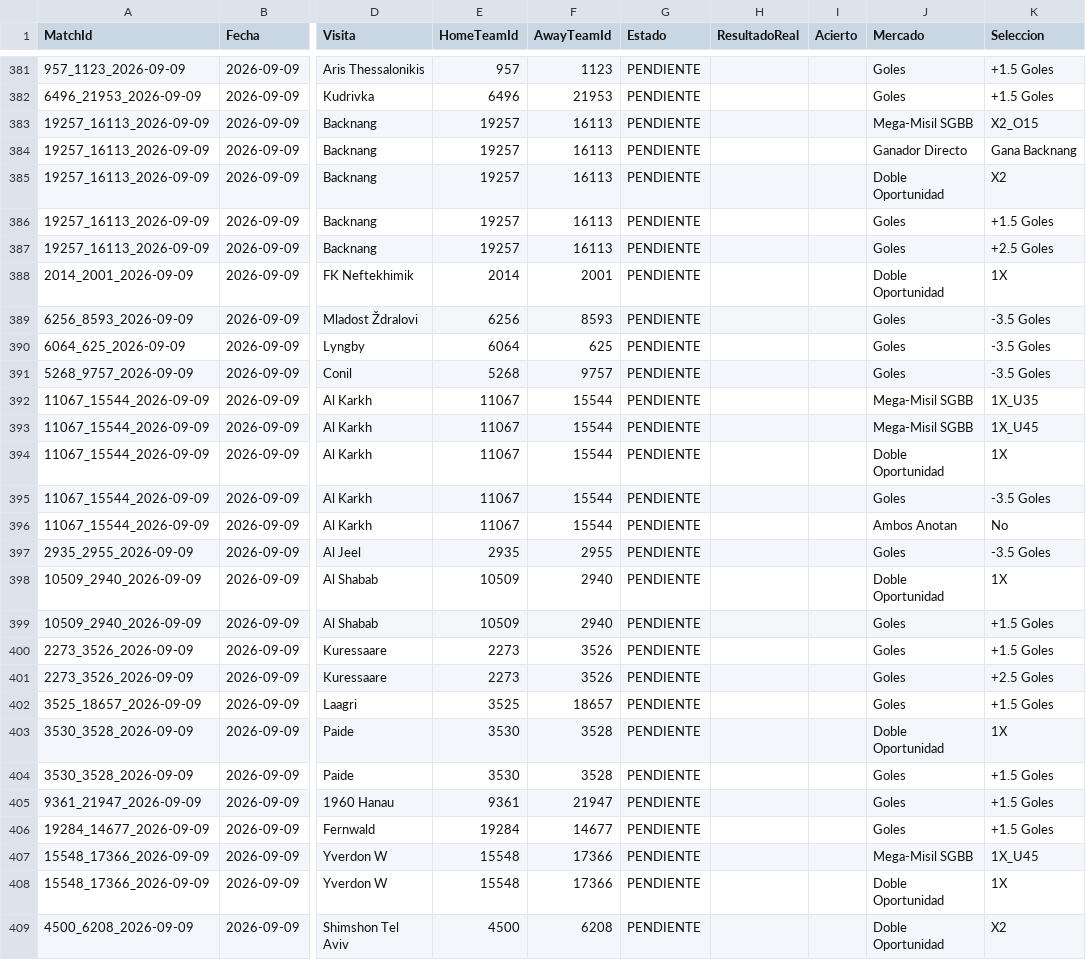
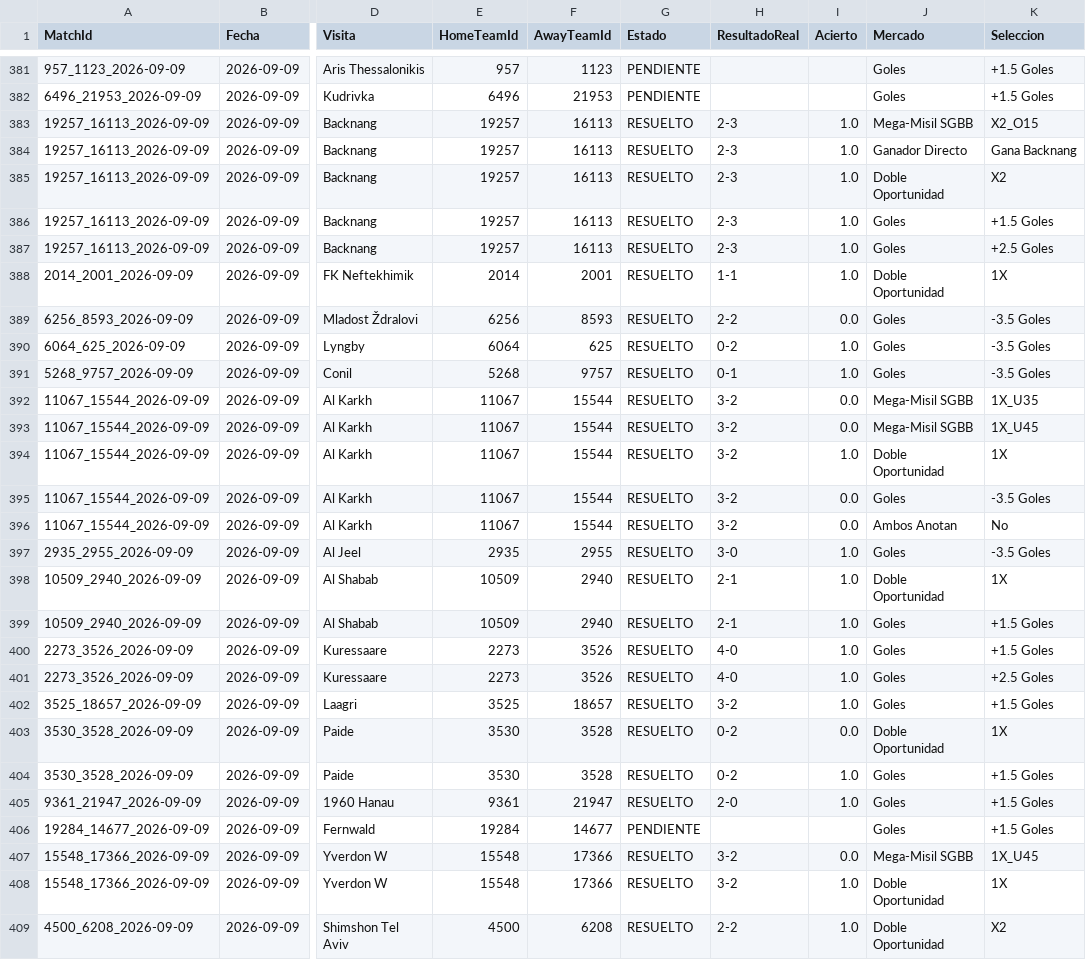
Before and after one commit to MatiasEspildora/pulpo-paul-bot, a CSV file: kpi/football/predicciones_log.csv, drawn as a sheet; only a part is shown, gaps mark what is left out; the diff covers the shown part only; the diff names each change by its address in the sheet, - before the commit and + after, or states it on an @@ line.

```diff
--- a/kpi/football/predicciones_log.csv
+++ b/kpi/football/predicciones_log.csv
-G383:G405 (Estado): PENDIENTE
+G383:G405 (Estado): RESUELTO
-H383:H387 (ResultadoReal): (empty)
+H383:H387 (ResultadoReal): 2-3
-I383:I388 (Acierto): (empty)
+I383:I388 (Acierto): 1.0
-H388 (ResultadoReal): (empty)
+H388 (ResultadoReal): 1-1
-H389 (ResultadoReal): (empty)
+H389 (ResultadoReal): 2-2
-I389 (Acierto): (empty)
+I389 (Acierto): 0.0
-H390 (ResultadoReal): (empty)
+H390 (ResultadoReal): 0-2
-I390:I391 (Acierto): (empty)
+I390:I391 (Acierto): 1.0
-H391 (ResultadoReal): (empty)
+H391 (ResultadoReal): 0-1
-H392:H396 (ResultadoReal): (empty)
+H392:H396 (ResultadoReal): 3-2
-I392:I393 (Acierto): (empty)
+I392:I393 (Acierto): 0.0
-I394 (Acierto): (empty)
+I394 (Acierto): 1.0
-I395:I396 (Acierto): (empty)
+I395:I396 (Acierto): 0.0
-H397 (ResultadoReal): (empty)
+H397 (ResultadoReal): 3-0
-I397:I402 (Acierto): (empty)
+I397:I402 (Acierto): 1.0
-H398:H399 (ResultadoReal): (empty)
+H398:H399 (ResultadoReal): 2-1
-H400:H401 (ResultadoReal): (empty)
+H400:H401 (ResultadoReal): 4-0
-H402 (ResultadoReal): (empty)
+H402 (ResultadoReal): 3-2
-H403:H404 (ResultadoReal): (empty)
+H403:H404 (ResultadoReal): 0-2
-I403 (Acierto): (empty)
+I403 (Acierto): 0.0
-I404:I405 (Acierto): (empty)
+I404:I405 (Acierto): 1.0
-H405 (ResultadoReal): (empty)
+H405 (ResultadoReal): 2-0
-G407:G409 (Estado): PENDIENTE
+G407:G409 (Estado): RESUELTO
-H407:H408 (ResultadoReal): (empty)
+H407:H408 (ResultadoReal): 3-2
-I407 (Acierto): (empty)
+I407 (Acierto): 0.0
-I408:I409 (Acierto): (empty)
+I408:I409 (Acierto): 1.0
-H409 (ResultadoReal): (empty)
+H409 (ResultadoReal): 2-2
```
Also changed, not shown: 11 moved rows and 108 edited cells elsewhere in this file, historico_mensual/basketball/historico_2026_09.csv, 3 other files.
